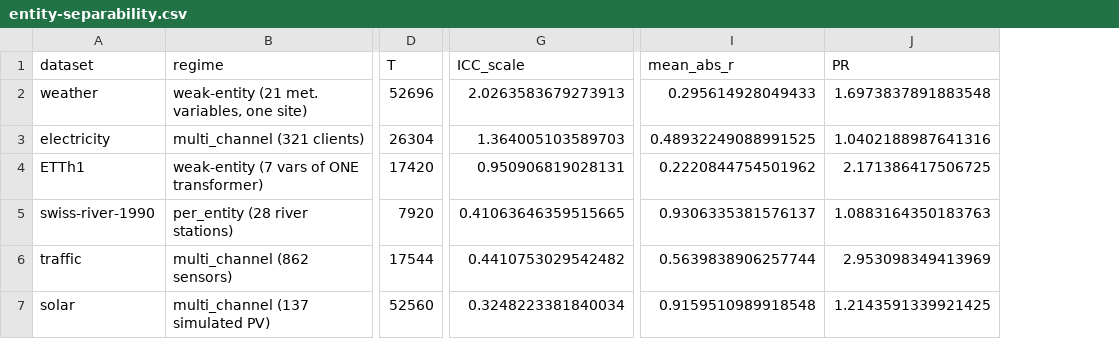
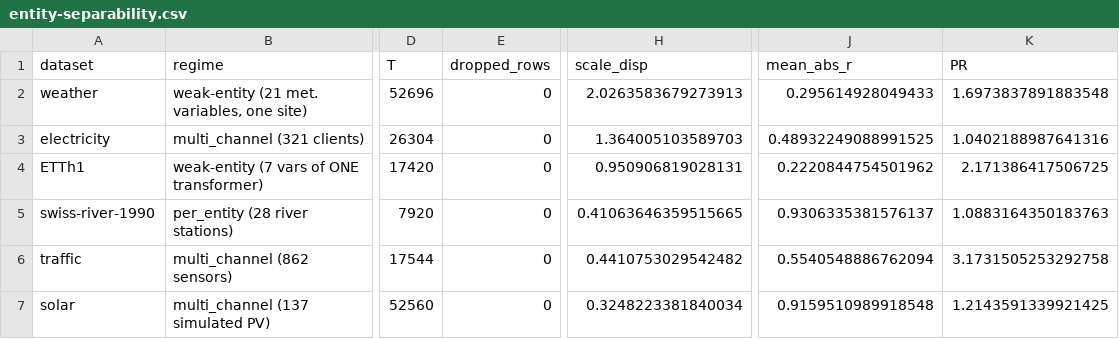
Before and after one commit to jajupmochi/liulian-python, a CSV file: docs/research/2026-07-16-upgrade-plan/entity-separability.csv, drawn as a sheet; only a part is shown, gaps mark what is left out; addresses are those after the commit; the diff names each change by its address in the sheet, - before the commit and + after, or states it on an @@ line.

```diff
--- a/docs/research/2026-07-16-upgrade-plan/entity-separability.csv
+++ b/docs/research/2026-07-16-upgrade-plan/entity-separability.csv
+column E (dropped_rows), rows 2-7: all 0
-H1: ICC_scale
+H1: scale_disp
-J6 (mean_abs_r): 0.5639838906257744
+J6 (mean_abs_r): 0.5540548886762094
-K6 (PR): 2.953098349413969
+K6 (PR): 3.1731505253292758
```
Also changed, not shown: 3 other files.
